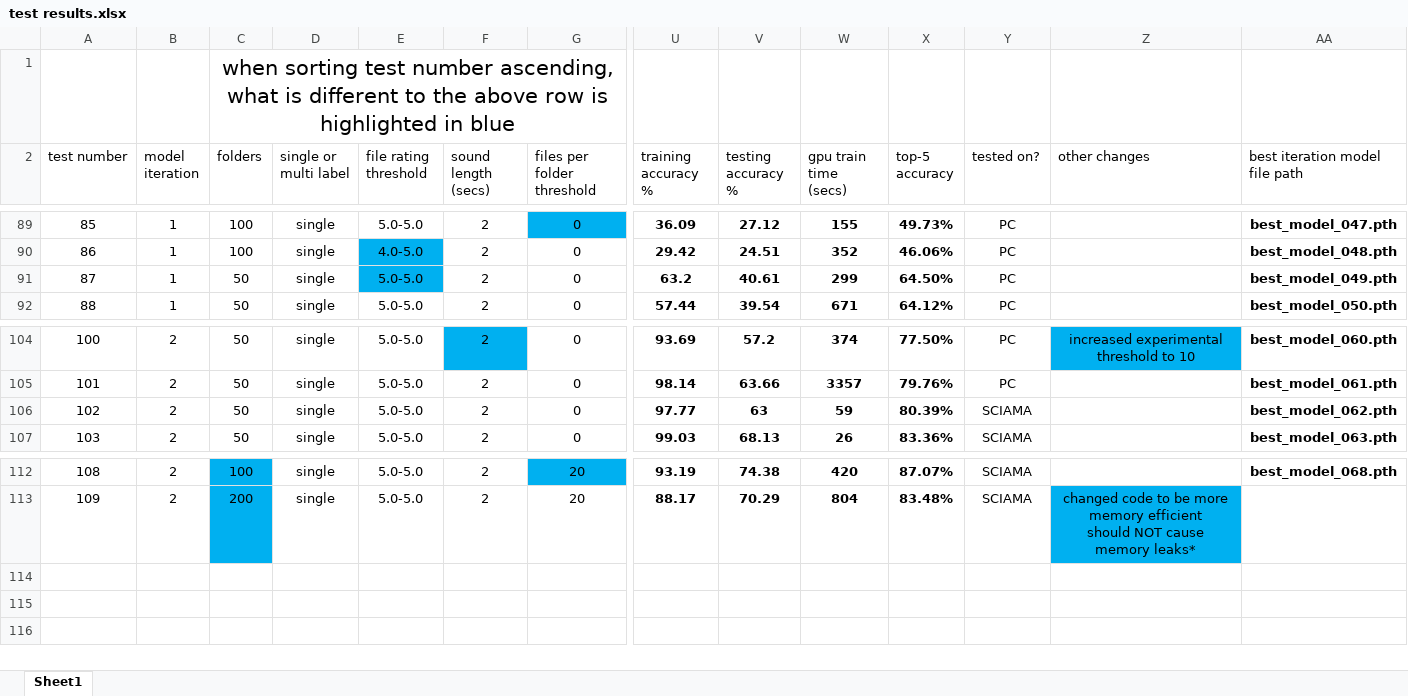
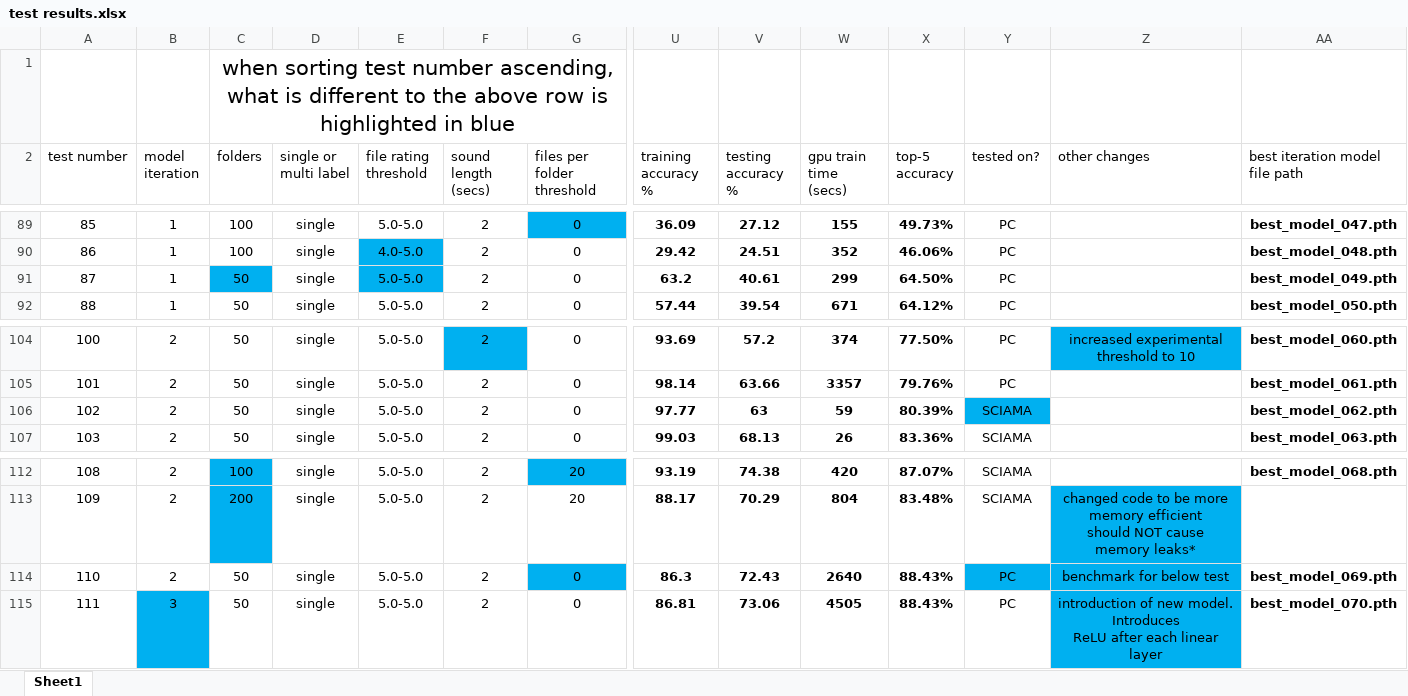
Before and after one commit to spearmintage/final-project, an Excel workbook: code/test results.xlsx, sheet Sheet1, drawn as a sheet; only a part is shown, gaps mark what is left out; values as stored, in another font and other column widths than the file's, no borders; conditional formats and table styles not drawn; rows hold the shown columns only; ↵ is a line break in a cell; the diff names each change by its address in the sheet, - before the commit and + after, or states it on an @@ line.

Commit message:
iteration 3. relu experimentation, reverted to just summation for sequential aggregation.

```diff
--- a/code/test results.xlsx (sheet Sheet1)
+++ b/code/test results.xlsx (sheet Sheet1)
-C91 fill: none
+C91 fill: #00B0F0
-Y106 fill: none
+Y106 fill: #00B0F0
+row 114: 110 | 2 | 50 | single | 5.0-5.0 | 2 | 0 | 86.3 | 72.43 | 2640 | 88.43% | PC | benchmark for below test | best_model_069.pth
+row 115: 111 | 3 | 50 | single | 5.0-5.0 | 2 | 0 | 86.81 | 73.06 | 4505 | 88.43% | PC | introduction of new model. Introduces ↵ ReLU after each linear layer | best_model_070.pth
```
Also changed, not shown: 5 other files.
